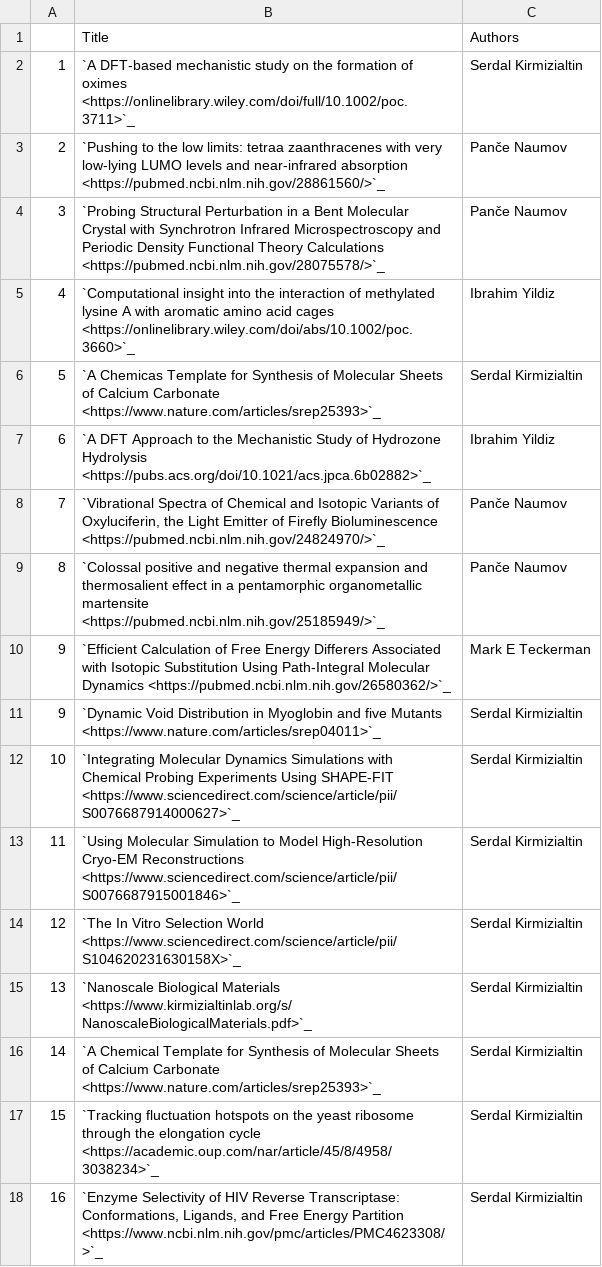
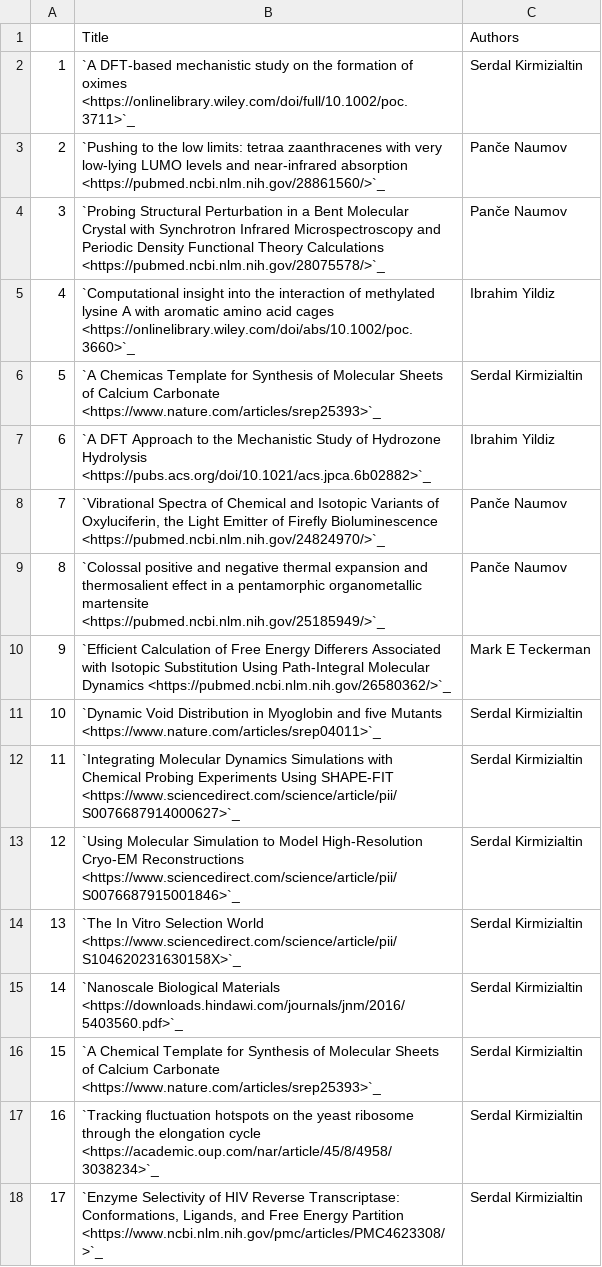
Before and after one commit to NYUAD-CRC/crc-docs, a CSV file: source/hpc/research/data/chemistry-pre2018.csv, drawn as a sheet; removed rows and columns are numbered as before the commit, all else as after; the diff names each change by its address in the sheet, - before the commit and + after, or states it on an @@ line.

Commit message:
Minor changes in chemistry publications

```diff
--- a/source/hpc/research/data/chemistry-pre2018.csv
+++ b/source/hpc/research/data/chemistry-pre2018.csv
-A11: 9
+A11: 10
-A12: 10
+A12: 11
-A13: 11
+A13: 12
-A14: 12
+A14: 13
-row 15: 13 | `Nanoscale Biological Materials <https://www.kirmizialtinlab.org/s/NanoscaleBiologicalMaterials.pdf>`_ | Serdal Kirmizialtin
+row 15: 14 | `Nanoscale Biological Materials <https://downloads.hindawi.com/journals/jnm/2016/5403560.pdf>`_ | Serdal Kirmizialtin
-A16: 14
+A16: 15
-A17: 15
+A17: 16
-A18: 16
+A18: 17
```
